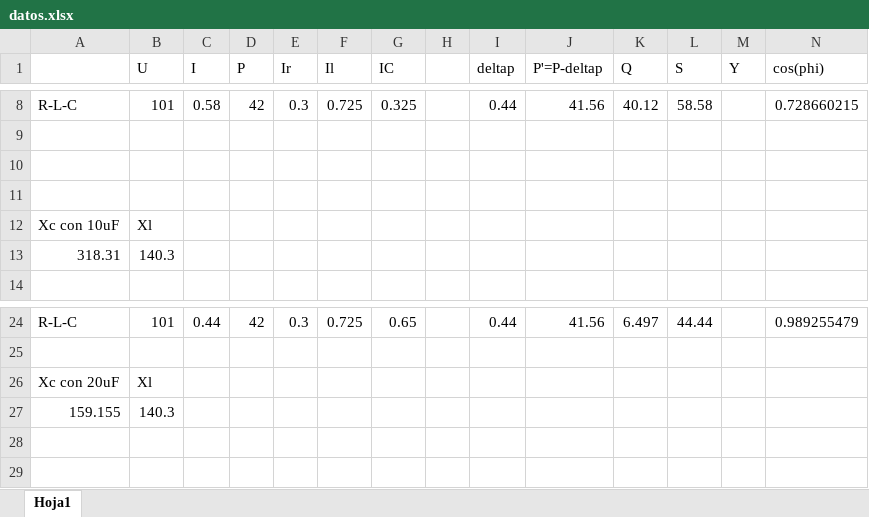
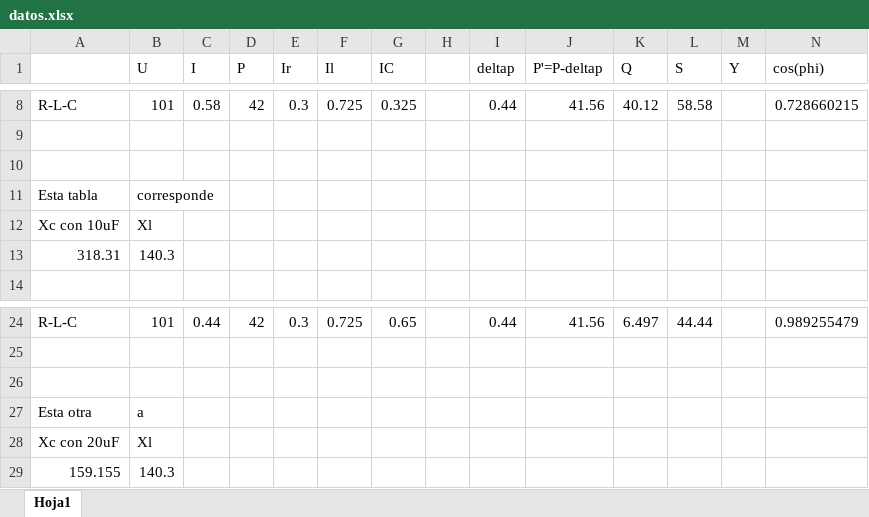
Before and after one commit to newtonis/22.01-Electrical-Engineering, an Excel workbook: TP3/datos.xlsx, sheet Hoja1, drawn as a sheet; only a part is shown, gaps mark what is left out; values as stored, in another font and other column widths than the file's, no cell formats; rows hold the shown columns only; the diff names each change by its address in the sheet, - before the commit and + after, or states it on an @@ line.

Commit message:
updated excel

```diff
--- a/TP3/datos.xlsx (sheet Hoja1)
+++ b/TP3/datos.xlsx (sheet Hoja1)
-row 11: (empty)
+row 11: Esta tabla | corresponde
+row 26: (empty)
+row 27: Esta otra | a
```
Also changed, not shown: cell formats, 1 other file.
